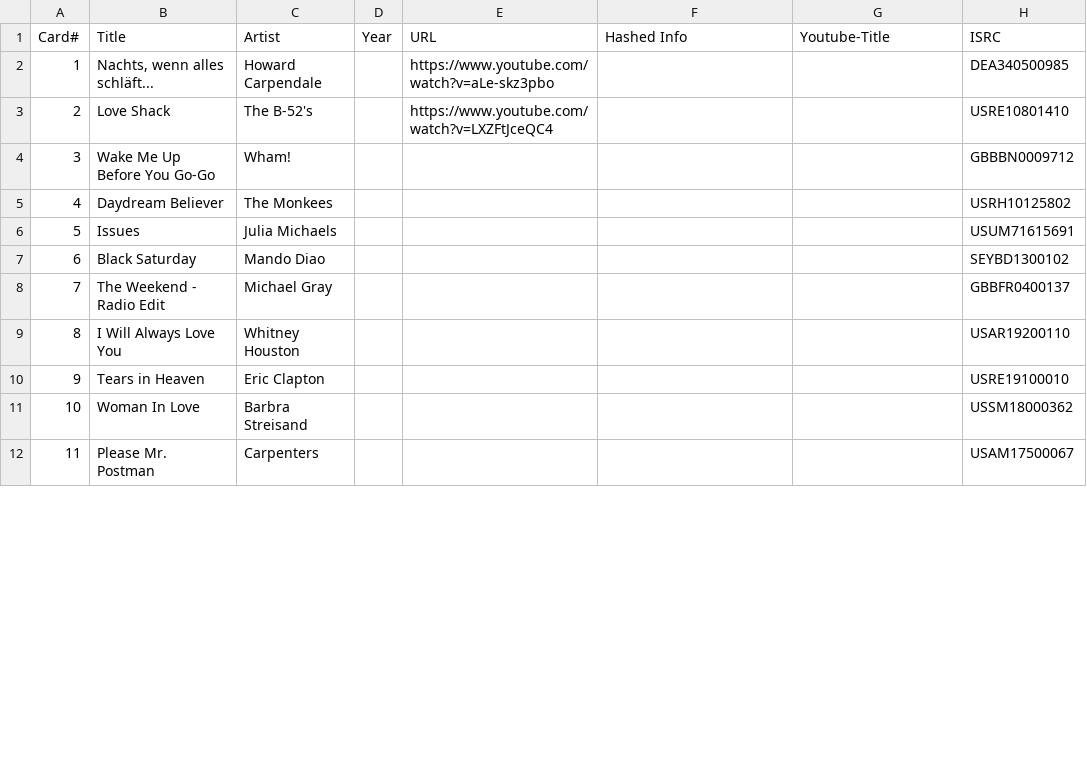
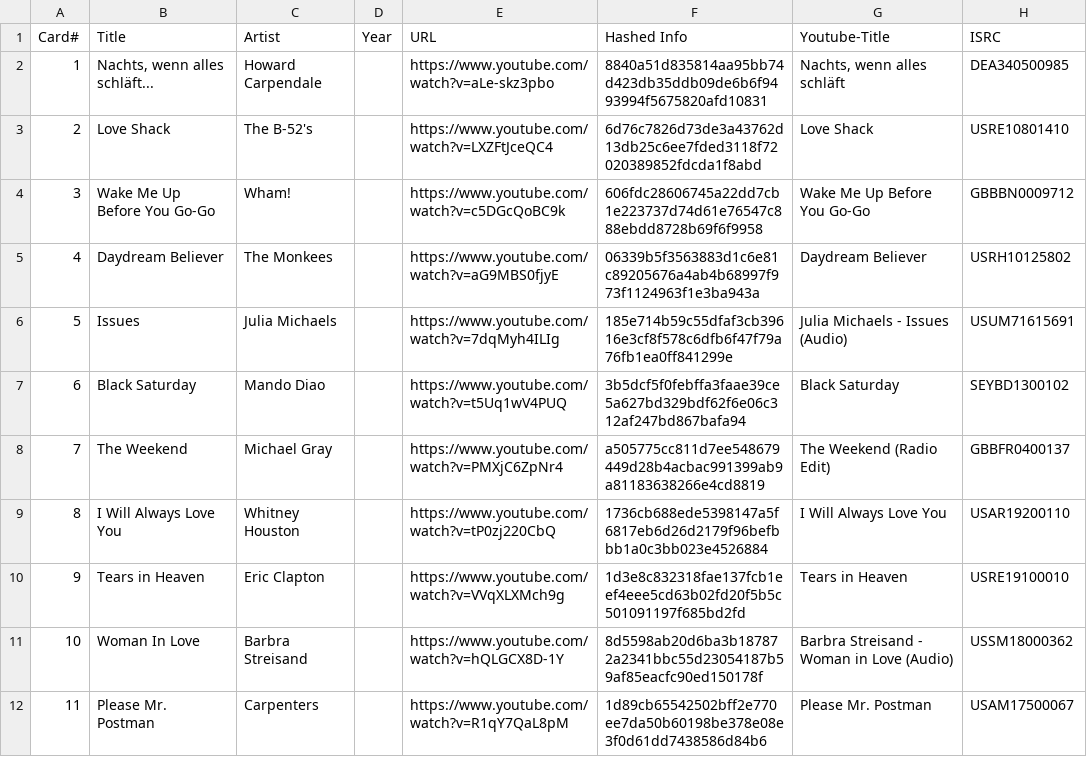
Before and after one commit to andygruber/songseeker-hitster-playlists, a CSV file: hitster-de-aaaa0015.csv, drawn as a sheet; only a part is shown; the diff covers the shown part only.

Commit message:
Started with a first few links

```diff
--- a/hitster-de-aaaa0015.csv
+++ b/hitster-de-aaaa0015.csv
@@ -1,12 +1,12 @@
 Card#,Title,Artist,Year,URL,Hashed Info,Youtube-Title,ISRC
-1,"Nachts, wenn alles schläft...",Howard Carpendale,,https://www.youtube.com/watch?v=aLe-skz3pbo,,,DEA340500985
-2,Love Shack,The B-52's,,https://www.youtube.com/watch?v=LXZFtJceQC4,,,USRE10801410
-3,Wake Me Up Before You Go-Go,Wham!,,,,,GBBBN0009712
-4,Daydream Believer,The Monkees,,,,,USRH10125802
-5,Issues,Julia Michaels,,,,,USUM71615691
-6,Black Saturday,Mando Diao,,,,,SEYBD1300102
-7,The Weekend - Radio Edit,Michael Gray,,,,,GBBFR0400137
-8,I Will Always Love You,Whitney Houston,,,,,USAR19200110
-9,Tears in Heaven,Eric Clapton,,,,,USRE19100010
-10,Woman In Love,Barbra Streisand,,,,,USSM18000362
-11,Please Mr. Postman,Carpenters,,,,,USAM17500067
+1,"Nachts, wenn alles schläft...",Howard Carpendale,,https://www.youtube.com/watch?v=aLe-skz3pbo,8840a51d835814aa95bb74d423db35ddb09de6b6f9493994f5675820afd10831,"Nachts, wenn alles schläft",DEA340500985
+2,Love Shack,The B-52's,,https://www.youtube.com/watch?v=LXZFtJceQC4,6d76c7826d73de3a43762d13db25c6ee7fded3118f72020389852fdcda1f8abd,Love Shack,USRE10801410
+3,Wake Me Up Before You Go-Go,Wham!,,https://www.youtube.com/watch?v=c5DGcQoBC9k,606fdc28606745a22dd7cb1e223737d74d61e76547c888ebdd8728b69f6f9958,Wake Me Up Before You Go-Go,GBBBN0009712
+4,Daydream Believer,The Monkees,,https://www.youtube.com/watch?v=aG9MBS0fjyE,06339b5f3563883d1c6e81c89205676a4ab4b68997f973f1124963f1e3ba943a,Daydream Believer,USRH10125802
+5,Issues,Julia Michaels,,https://www.youtube.com/watch?v=7dqMyh4ILIg,185e714b59c55dfaf3cb39616e3cf8f578c6dfb6f47f79a76fb1ea0ff841299e,Julia Michaels - Issues (Audio),USUM71615691
+6,Black Saturday,Mando Diao,,https://www.youtube.com/watch?v=t5Uq1wV4PUQ,3b5dcf5f0febffa3faae39ce5a627bd329bdf62f6e06c312af247bd867bafa94,Black Saturday,SEYBD1300102
+7,The Weekend,Michael Gray,,https://www.youtube.com/watch?v=PMXjC6ZpNr4,a505775cc811d7ee548679449d28b4acbac991399ab9a81183638266e4cd8819,The Weekend (Radio Edit),GBBFR0400137
+8,I Will Always Love You,Whitney Houston,,https://www.youtube.com/watch?v=tP0zj220CbQ,1736cb688ede5398147a5f6817eb6d26d2179f96befbbb1a0c3bb023e4526884,I Will Always Love You,USAR19200110
+9,Tears in Heaven,Eric Clapton,,https://www.youtube.com/watch?v=VVqXLXMch9g,1d3e8c832318fae137fcb1eef4eee5cd63b02fd20f5b5c501091197f685bd2fd,Tears in Heaven,USRE19100010
+10,Woman In Love,Barbra Streisand,,https://www.youtube.com/watch?v=hQLGCX8D-1Y,8d5598ab20d6ba3b187872a2341bbc55d23054187b59af85eacfc90ed150178f,Barbra Streisand - Woman in Love (Audio),USSM18000362
+11,Please Mr. Postman,Carpenters,,https://www.youtube.com/watch?v=R1qY7QaL8pM,1d89cb65542502bff2e770ee7da50b60198be378e08e3f0d61dd7438586d84b6,Please Mr. Postman,USAM17500067
```
Also changed, not shown: 47 edited cells elsewhere in this file.
